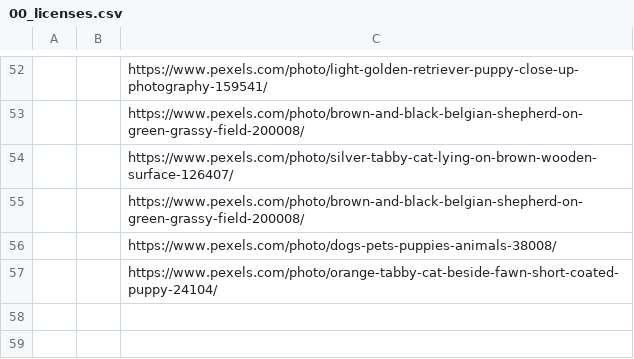
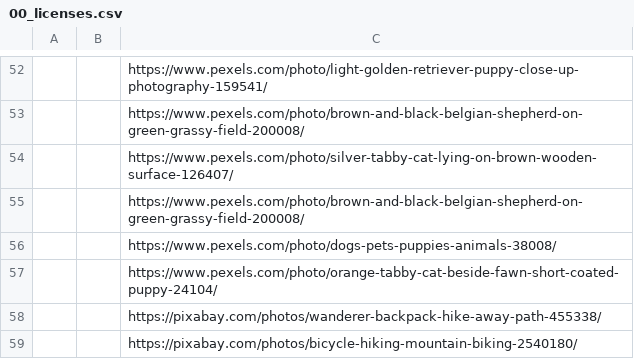
Before and after one commit to elephantscale/es-training-new, a CSV file: assets/images/00_licenses.csv, drawn as a sheet; only a part is shown, gaps mark what is left out; the diff names each change by its address in the sheet, - before the commit and + after, or states it on an @@ line.

Commit message:
kafka : Kafka-About.md and refactoring [2]
- moved mds into slides
- cleaned up images

```diff
--- a/assets/images/00_licenses.csv
+++ b/assets/images/00_licenses.csv
+row 58:  |  | https://pixabay.com/photos/wanderer-backpack-hike-away-path-455338/
+row 59:  |  | https://pixabay.com/photos/bicycle-hiking-mountain-biking-2540180/
```
Also changed, not shown: 27 other files.
